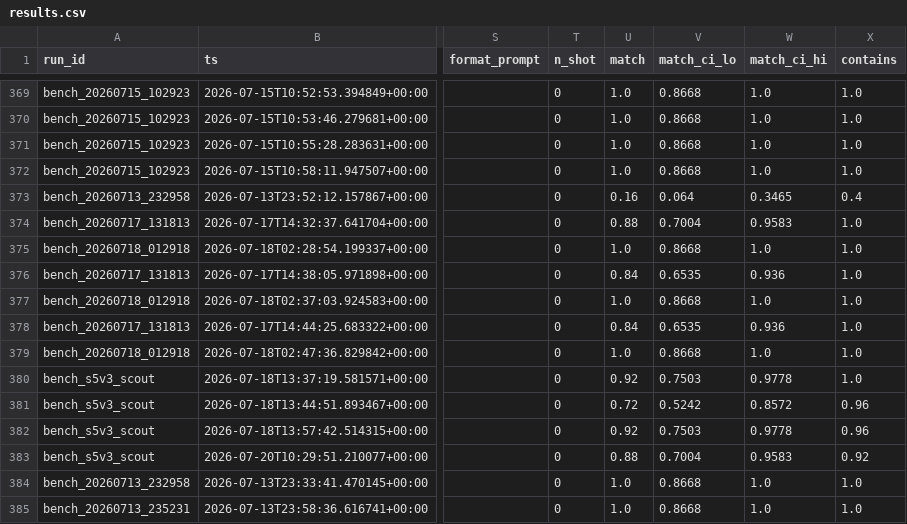
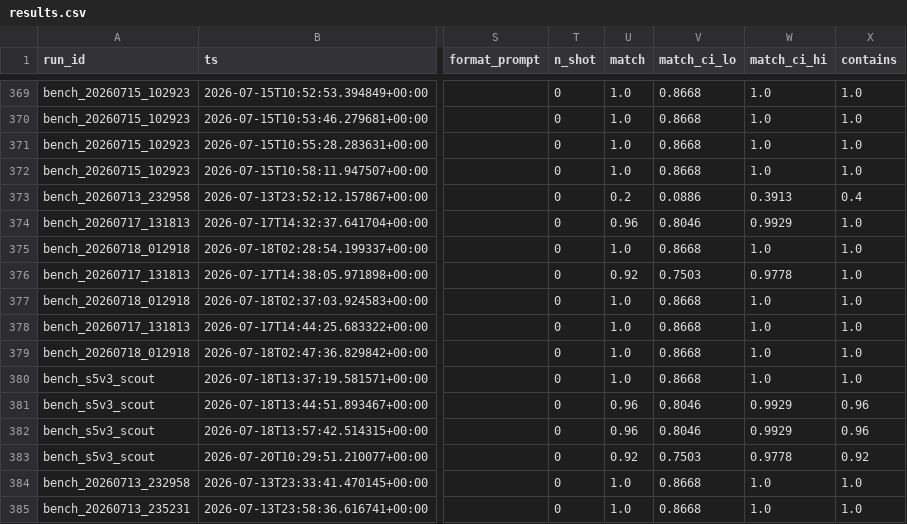
Before and after one commit to ianbarber/factworld, a CSV file: docs/benchmark/results.csv, drawn as a sheet; only a part is shown, gaps mark what is left out; the diff covers the shown part only; the diff names each change by its address in the sheet, - before the commit and + after, or states it on an @@ line.

```diff
--- a/docs/benchmark/results.csv
+++ b/docs/benchmark/results.csv
-U373 (match): 0.16
+U373 (match): 0.2
-V373 (match_ci_lo): 0.064
+V373 (match_ci_lo): 0.0886
-W373 (match_ci_hi): 0.3465
+W373 (match_ci_hi): 0.3913
-U374 (match): 0.88
+U374 (match): 0.96
-V374 (match_ci_lo): 0.7004
+V374 (match_ci_lo): 0.8046
-W374 (match_ci_hi): 0.9583
+W374 (match_ci_hi): 0.9929
-U376 (match): 0.84
+U376 (match): 0.92
-V376 (match_ci_lo): 0.6535
+V376 (match_ci_lo): 0.7503
-W376 (match_ci_hi): 0.936
+W376 (match_ci_hi): 0.9778
-U378 (match): 0.84
+U378 (match): 1.0
-V378 (match_ci_lo): 0.6535
+V378 (match_ci_lo): 0.8668
-W378 (match_ci_hi): 0.936
+W378 (match_ci_hi): 1.0
-U380 (match): 0.92
+U380 (match): 1.0
-V380 (match_ci_lo): 0.7503
+V380 (match_ci_lo): 0.8668
-W380 (match_ci_hi): 0.9778
+W380 (match_ci_hi): 1.0
-U381 (match): 0.72
+U381 (match): 0.96
-V381 (match_ci_lo): 0.5242
+V381 (match_ci_lo): 0.8046
-W381 (match_ci_hi): 0.8572
+W381 (match_ci_hi): 0.9929
-U382 (match): 0.92
+U382 (match): 0.96
-V382 (match_ci_lo): 0.7503
+V382 (match_ci_lo): 0.8046
-W382 (match_ci_hi): 0.9778
+W382 (match_ci_hi): 0.9929
-U383 (match): 0.88
+U383 (match): 0.92
-V383 (match_ci_lo): 0.7004
+V383 (match_ci_lo): 0.7503
-W383 (match_ci_hi): 0.9583
+W383 (match_ci_hi): 0.9778
```
Also changed, not shown: 12 edited cells elsewhere in this file, 26 other files.
